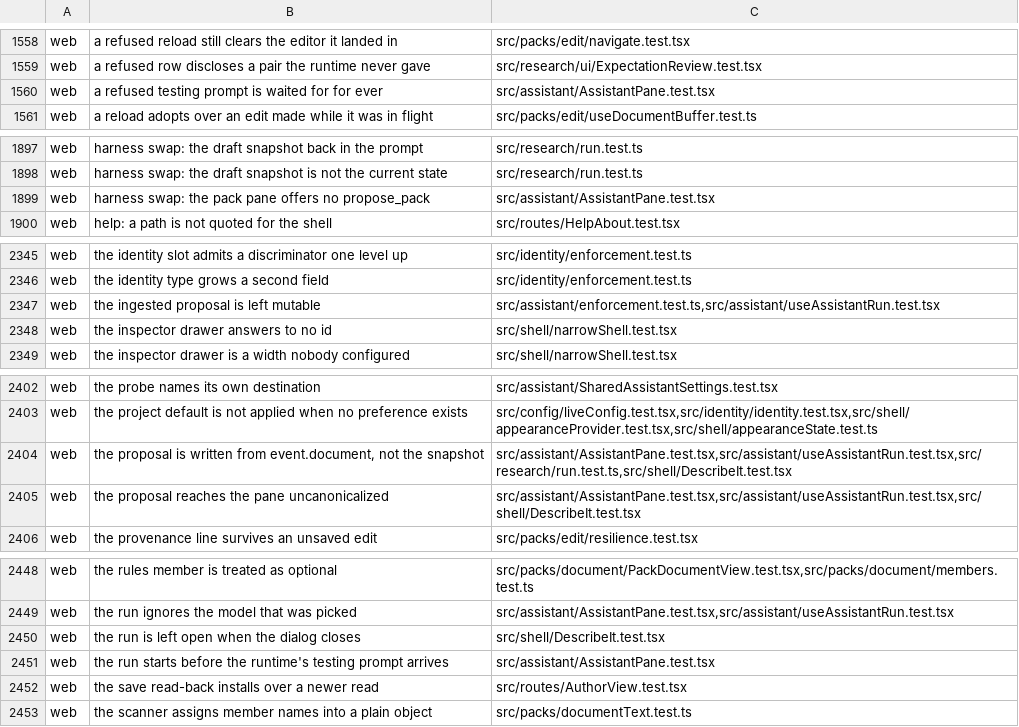
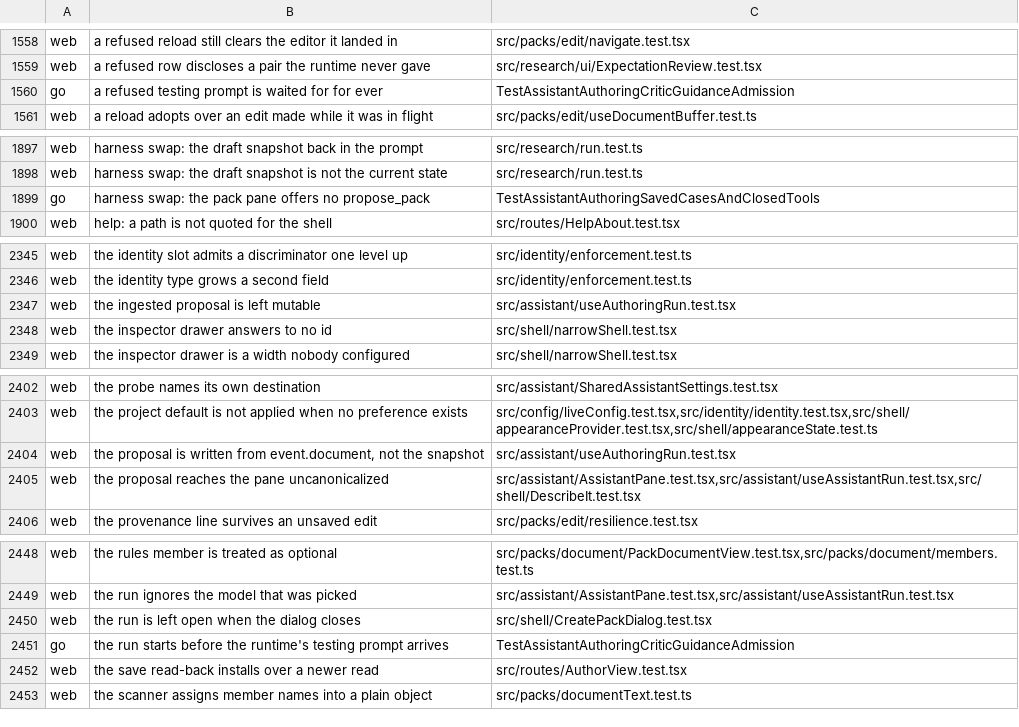
Before and after one commit to Judgment-Pack/judgment-pack-desk, a TSV file: scripts/mutation-expects.tsv, drawn as a sheet; only a part is shown, gaps mark what is left out.

```diff
--- a/scripts/mutation-expects.tsv
+++ b/scripts/mutation-expects.tsv
@@ -1559,3 +1559,3 @@ web	a refused reload still clears the editor it landed in	src/packs/edit/navigat
 web	a refused row discloses a pair the runtime never gave	src/research/ui/ExpectationReview.test.tsx
-web	a refused testing prompt is waited for for ever	src/assistant/AssistantPane.test.tsx
+go	a refused testing prompt is waited for for ever	TestAssistantAuthoringCriticGuidanceAdmission
 web	a reload adopts over an edit made while it was in flight	src/packs/edit/useDocumentBuffer.test.ts
@@ -1898,3 +1898,3 @@ web	harness swap: the draft snapshot back in the prompt	src/research/run.test.ts
 web	harness swap: the draft snapshot is not the current state	src/research/run.test.ts
-web	harness swap: the pack pane offers no propose_pack	src/assistant/AssistantPane.test.tsx
+go	harness swap: the pack pane offers no propose_pack	TestAssistantAuthoringSavedCasesAndClosedTools
 web	help: a path is not quoted for the shell	src/routes/HelpAbout.test.tsx
@@ -2346,3 +2346,3 @@ web	the identity slot admits a discriminator one level up	src/identity/enforceme
 web	the identity type grows a second field	src/identity/enforcement.test.ts
-web	the ingested proposal is left mutable	src/assistant/enforcement.test.ts,src/assistant/useAssistantRun.test.tsx
+web	the ingested proposal is left mutable	src/assistant/useAuthoringRun.test.tsx
 web	the inspector drawer answers to no id	src/shell/narrowShell.test.tsx
@@ -2403,3 +2403,3 @@ web	the probe names its own destination	src/assistant/SharedAssistantSettings.te
 web	the project default is not applied when no preference exists	src/config/liveConfig.test.tsx,src/identity/identity.test.tsx,src/shell/appearanceProvider.test.tsx,src/shell/appearanceState.test.ts
-web	the proposal is written from event.document, not the snapshot	src/assistant/AssistantPane.test.tsx,src/assistant/useAssistantRun.test.tsx,src/research/run.test.ts,src/shell/DescribeIt.test.tsx
+web	the proposal is written from event.document, not the snapshot	src/assistant/useAuthoringRun.test.tsx
 web	the proposal reaches the pane uncanonicalized	src/assistant/AssistantPane.test.tsx,src/assistant/useAssistantRun.test.tsx,src/shell/DescribeIt.test.tsx
@@ -2449,4 +2449,4 @@ web	the rules member is treated as optional	src/packs/document/PackDocumentView.
 web	the run ignores the model that was picked	src/assistant/AssistantPane.test.tsx,src/assistant/useAssistantRun.test.tsx
-web	the run is left open when the dialog closes	src/shell/DescribeIt.test.tsx
-web	the run starts before the runtime's testing prompt arrives	src/assistant/AssistantPane.test.tsx
+web	the run is left open when the dialog closes	src/shell/CreatePackDialog.test.tsx
+go	the run starts before the runtime's testing prompt arrives	TestAssistantAuthoringCriticGuidanceAdmission
 web	the save read-back installs over a newer read	src/routes/AuthorView.test.tsx
```
Also changed, not shown: 47 other files.
